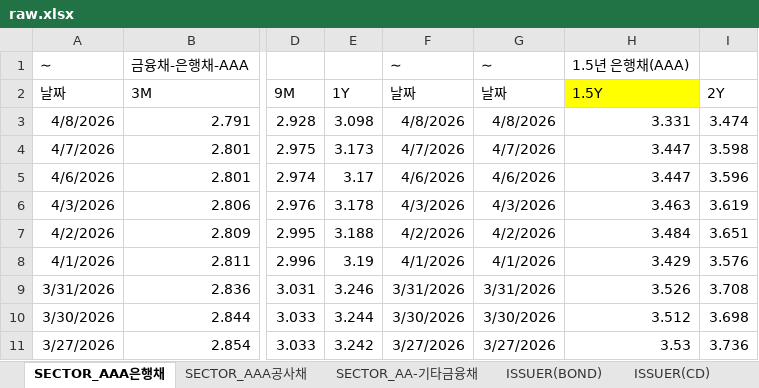
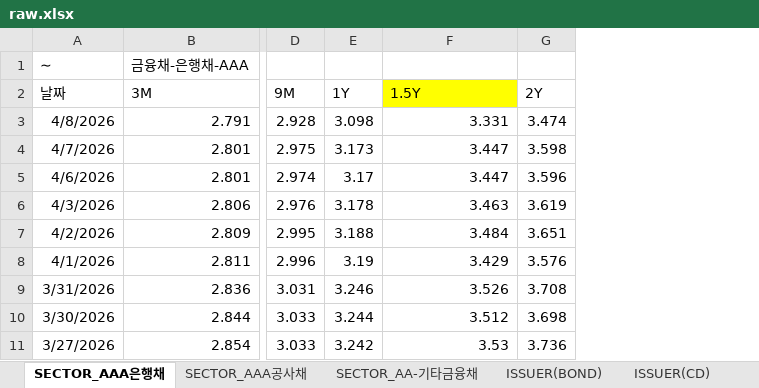
Before and after one commit to Imyesgood/Pepo_proposal_20260413, an Excel workbook: data/raw/raw.xlsx, sheet SECTOR_AAA은행채, drawn as a sheet; only a part is shown, gaps mark what is left out; values as stored, in another font and other column widths than the file's, no borders; removed rows and columns are numbered as before the commit, all else as after; the diff names each change by its address in the sheet, - before the commit and + after, or states it on an @@ line.

Commit message:
isit

```diff
--- a/data/raw/raw.xlsx (sheet SECTOR_AAA은행채)
+++ b/data/raw/raw.xlsx (sheet SECTOR_AAA은행채)
-column F (날짜), row 1: ∼; rows 3-11: 4/8/2026 | 4/7/2026 | 4/6/2026 | 4/3/2026 | 4/2/2026 | 4/1/2026 | 3/31/2026 | 3/30/2026 | 3/27/2026
-column G (날짜), row 1: ∼; rows 3-11: 4/8/2026 | 4/7/2026 | 4/6/2026 | 4/3/2026 | 4/2/2026 | 4/1/2026 | 3/31/2026 | 3/30/2026 | 3/27/2026
-F1 (1.5Y): 1.5년 은행채(AAA)
+F1 (1.5Y): (empty)
```
Also changed, not shown: sheet SECTOR_AA-기타금융채, sheet SECTOR_AAA공사채.
